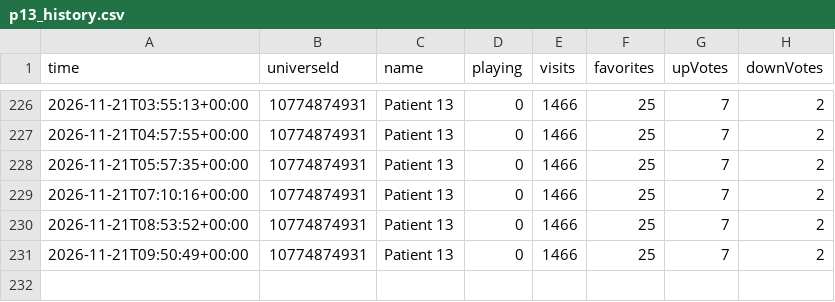
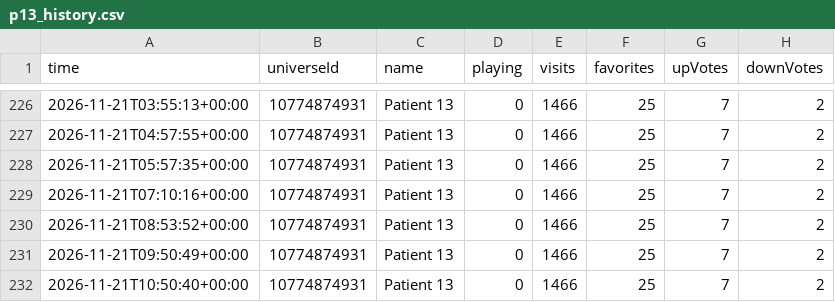
Before and after one commit to kebabsipuli/patient13-videos, a CSV file: data/p13_history.csv, drawn as a sheet; only a part is shown, gaps mark what is left out; the diff names each change by its address in the sheet, - before the commit and + after, or states it on an @@ line.

```diff
--- a/data/p13_history.csv
+++ b/data/p13_history.csv
+row 232: 2026-11-21T10:50:40+00:00 | 10774874931 | Patient 13 | 0 | 1466 | 25 | 7 | 2
```
Also changed, not shown: data/competitors.csv.
